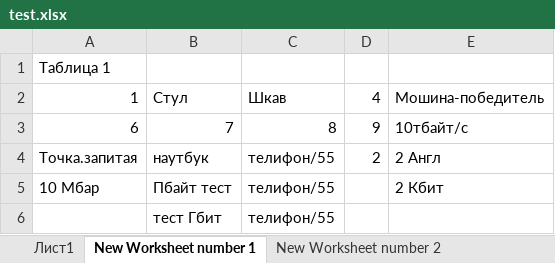
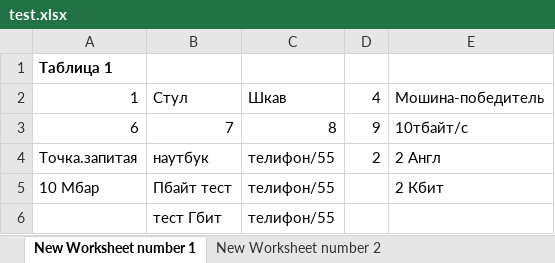
Before and after one commit to Saltuide/exelOptimizer, an Excel workbook: Files/test.xlsx, sheet New Worksheet number 1, drawn as a sheet; values as stored, in another font and other column widths than the file's, no borders; the diff names each change by its address in the sheet, - before the commit and + after, or states it on an @@ line.

```diff
--- a/Files/test.xlsx (sheet New Worksheet number 1)
+++ b/Files/test.xlsx (sheet New Worksheet number 1)
-sheet tab: Лист1
-A1 bold: off
+A1 bold: on
```
Also changed, not shown: Files/new-main.xlsx, 3 other files.
